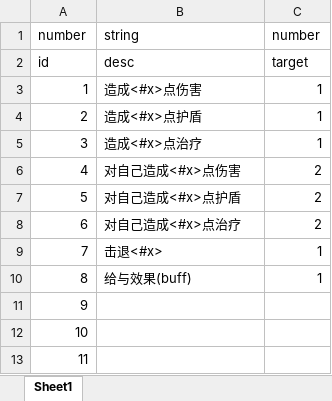
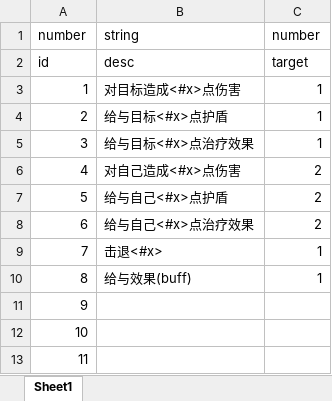
Before and after one commit to machaoTeam/LakeHeroConfig, an Excel workbook: excel/skill_result.xlsx, sheet Sheet1, drawn as a sheet; only a part is shown; values as stored, in another font and other column widths than the file's, no borders; the diff names each change by its address in the sheet, - before the commit and + after, or states it on an @@ line.

```diff
--- a/excel/skill_result.xlsx (sheet Sheet1)
+++ b/excel/skill_result.xlsx (sheet Sheet1)
-B3: 造成<#x>点伤害
+B3: 对目标造成<#x>点伤害
-B4: 造成<#x>点护盾
+B4: 给与目标<#x>点护盾
-B5: 造成<#x>点治疗
+B5: 给与目标<#x>点治疗效果
-B7: 对自己造成<#x>点护盾
+B7: 给与自己<#x>点护盾
-B8: 对自己造成<#x>点治疗
+B8: 给与自己<#x>点治疗效果
```
Also changed, not shown: excel/skill.xlsx, excel/skill_condition.xlsx.
